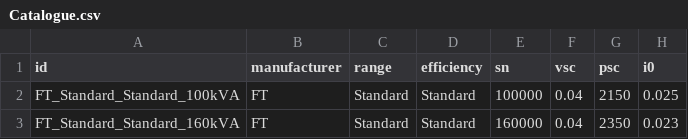
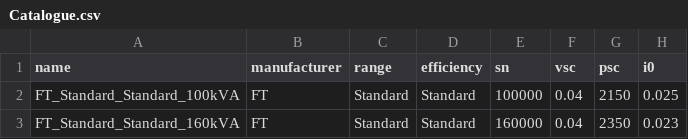
Before and after one commit to RoseauTechnologies/Roseau_Load_Flow, a CSV file: roseau/load_flow/data/transformers/Catalogue.csv, drawn as a sheet; only a part is shown; the diff names each change by its address in the sheet, - before the commit and + after, or states it on an @@ line.

Commit message:
Rename parameter id to name in TransformerParameters.from_catalogue

```diff
--- a/roseau/load_flow/data/transformers/Catalogue.csv
+++ b/roseau/load_flow/data/transformers/Catalogue.csv
-A1: id
+A1: name
```
Also changed, not shown: 5 other files.
